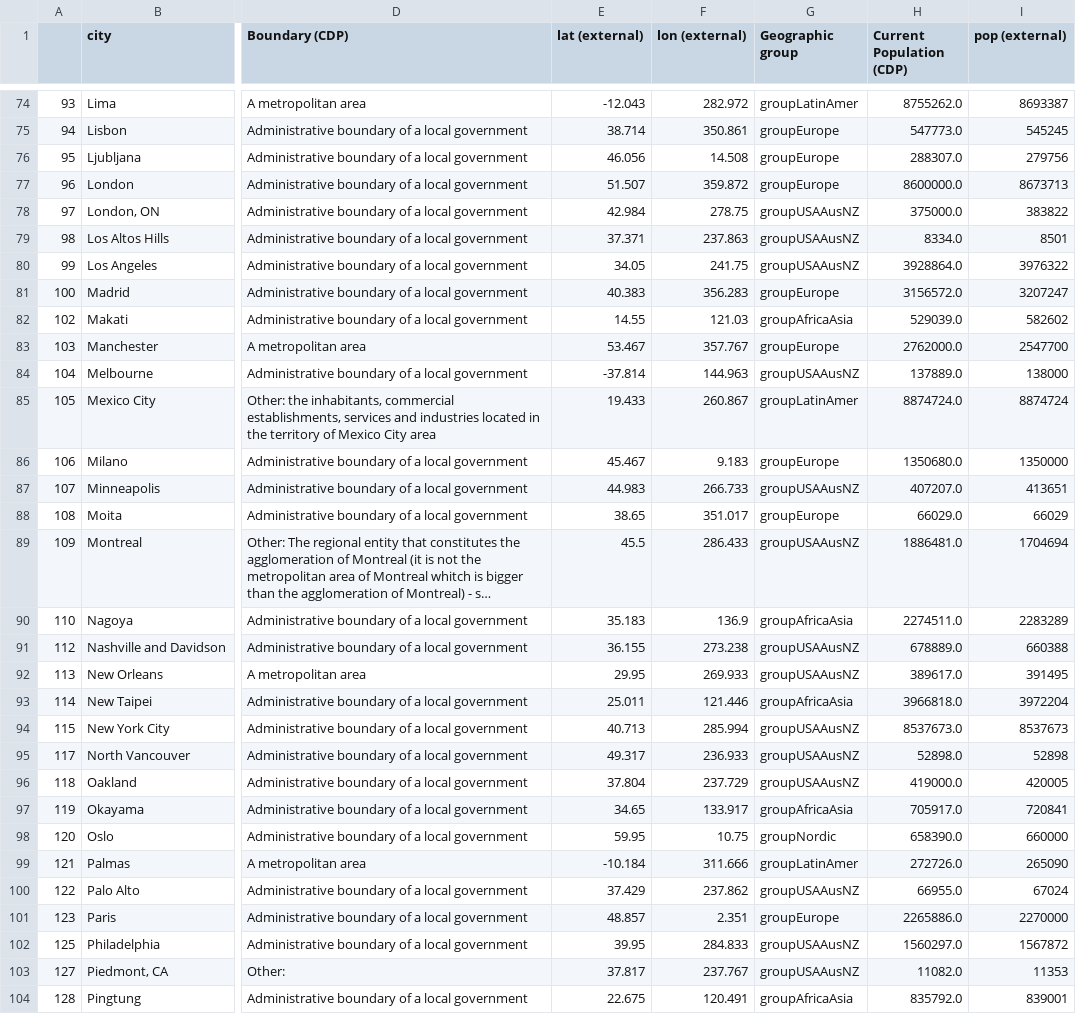
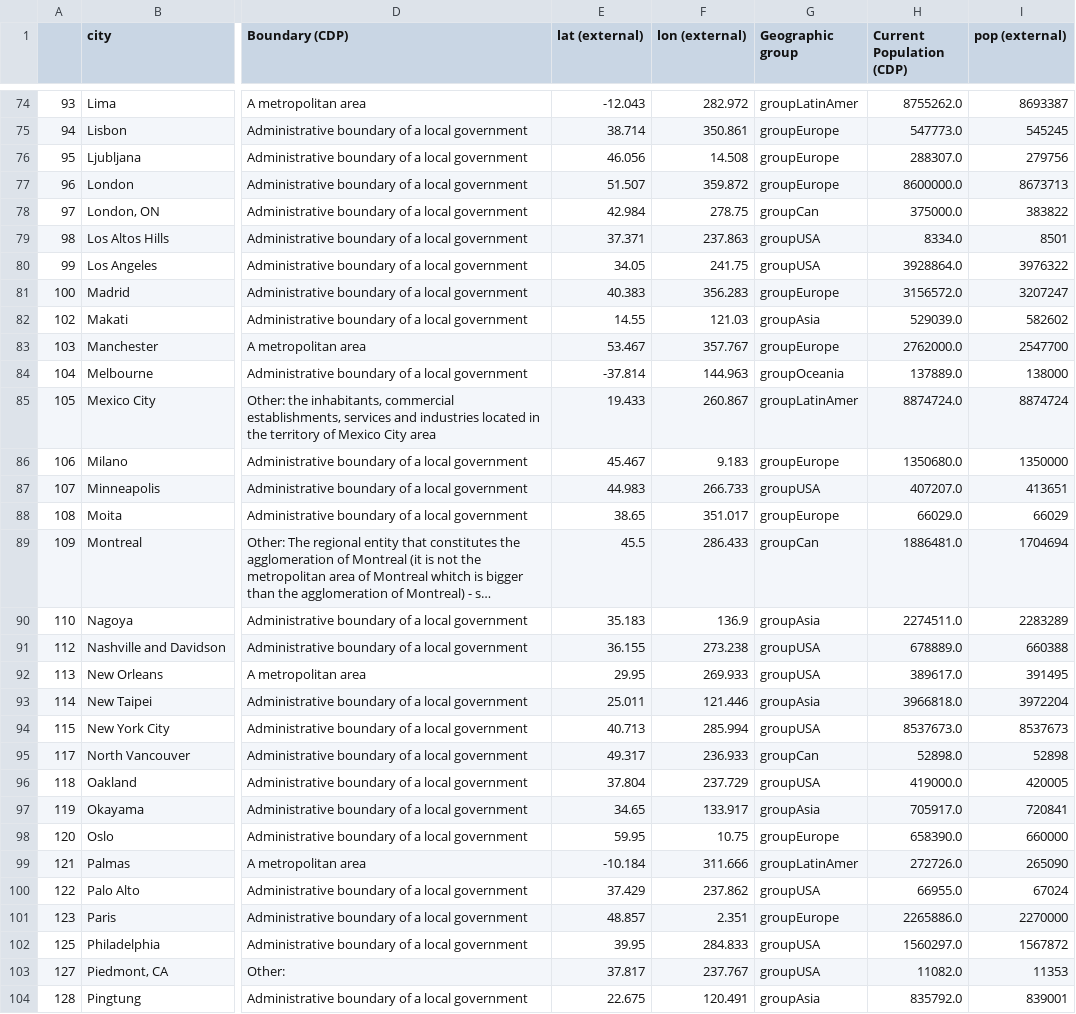
Before and after one commit to KatiRG/cityBeta, a TSV file: data/cityApp_attributes.tsv, drawn as a sheet; only a part is shown, gaps mark what is left out; long unchanged cells end in …; the diff covers the shown part only; the diff names each change by its address in the sheet, - before the commit and + after, or states it on an @@ line.

Commit message:
split groups

```diff
--- a/data/cityApp_attributes.tsv
+++ b/data/cityApp_attributes.tsv
-G78 (Geographic group): groupUSAAusNZ
+G78 (Geographic group): groupCan
-G79:G80 (Geographic group): groupUSAAusNZ
+G79:G80 (Geographic group): groupUSA
-G82 (Geographic group): groupAfricaAsia
+G82 (Geographic group): groupAsia
-G84 (Geographic group): groupUSAAusNZ
+G84 (Geographic group): groupOceania
-G87 (Geographic group): groupUSAAusNZ
+G87 (Geographic group): groupUSA
-G89 (Geographic group): groupUSAAusNZ
+G89 (Geographic group): groupCan
-G90 (Geographic group): groupAfricaAsia
+G90 (Geographic group): groupAsia
-G91:G92 (Geographic group): groupUSAAusNZ
+G91:G92 (Geographic group): groupUSA
-G93 (Geographic group): groupAfricaAsia
+G93 (Geographic group): groupAsia
-G94 (Geographic group): groupUSAAusNZ
+G94 (Geographic group): groupUSA
-G95 (Geographic group): groupUSAAusNZ
+G95 (Geographic group): groupCan
-G96 (Geographic group): groupUSAAusNZ
+G96 (Geographic group): groupUSA
-G97 (Geographic group): groupAfricaAsia
+G97 (Geographic group): groupAsia
-G98 (Geographic group): groupNordic
+G98 (Geographic group): groupEurope
-G100 (Geographic group): groupUSAAusNZ
+G100 (Geographic group): groupUSA
-G102:G103 (Geographic group): groupUSAAusNZ
+G102:G103 (Geographic group): groupUSA
-G104 (Geographic group): groupAfricaAsia
+G104 (Geographic group): groupAsia
```
Also changed, not shown: 85 edited cells elsewhere in this file, 5 other files.
